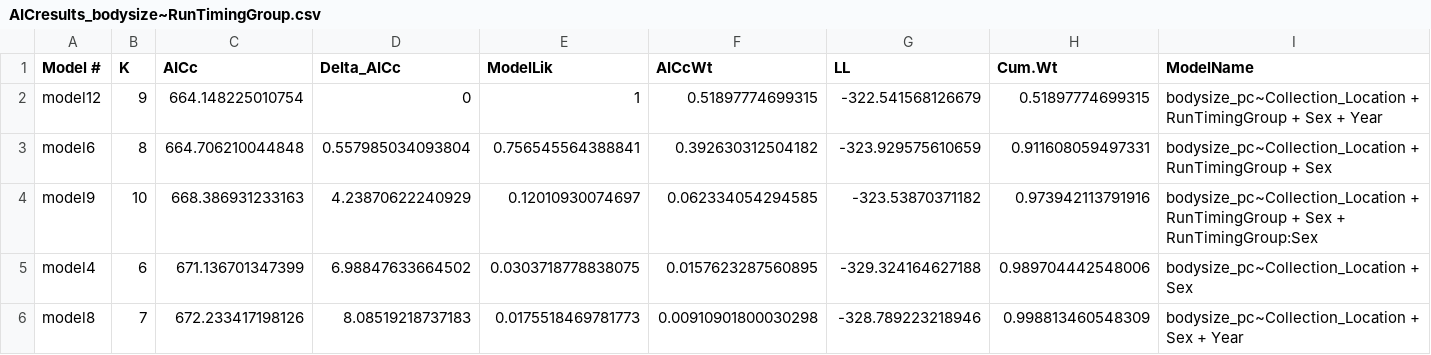
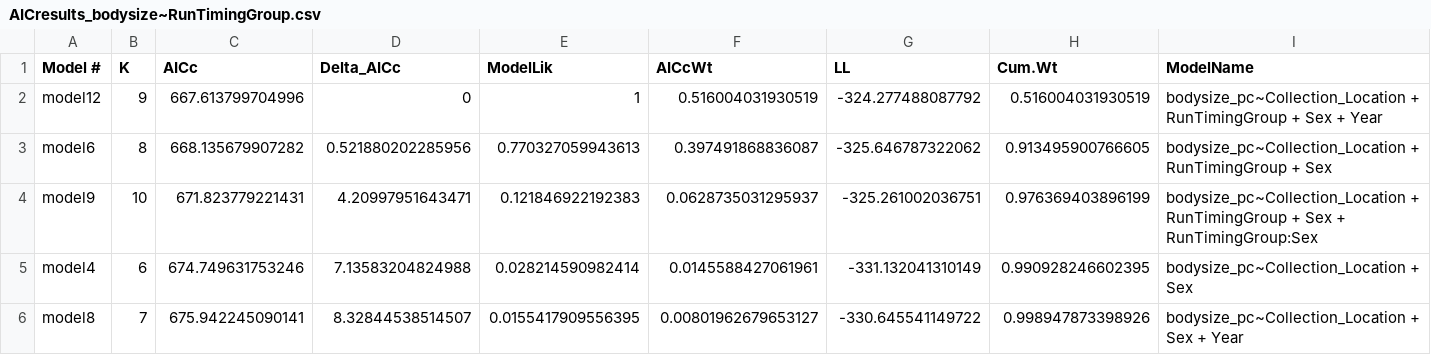
Before and after one commit to abigailhost/cr_sockeye, a CSV file: ALHcode/AIC/bodysize_runtiminggroup/AICresults_bodysize~RunTimingGroup.csv, drawn as a sheet; only a part is shown; the diff covers the shown part only.

```diff
--- a/ALHcode/AIC/bodysize_runtiminggroup/AICresults_bodysize~RunTimingGroup.csv
+++ b/ALHcode/AIC/bodysize_runtiminggroup/AICresults_bodysize~RunTimingGroup.csv
@@ -1,6 +1,6 @@
 "Model #","K","AICc","Delta_AICc","ModelLik","AICcWt","LL","Cum.Wt","ModelName"
-"model12",9,664.148225010754,0,1,0.51897774699315,-322.541568126679,0.51897774699315,"bodysize_pc~Collection_Location + RunTimingGroup + Sex + Year"
-"model6",8,664.706210044848,0.557985034093804,0.756545564388841,0.392630312504182,-323.929575610659,0.911608059497331,"bodysize_pc~Collection_Location + RunTimingGroup + Sex"
-"model9",10,668.386931233163,4.23870622240929,0.12010930074697,0.062334054294585,-323.53870371182,0.973942113791916,"bodysize_pc~Collection_Location + RunTimingGroup + Sex + RunTimingGroup:Sex"
-"model4",6,671.136701347399,6.98847633664502,0.0303718778838075,0.0157623287560895,-329.324164627188,0.989704442548006,"bodysize_pc~Collection_Location + Sex"
-"model8",7,672.233417198126,8.08519218737183,0.0175518469781773,0.00910901800030298,-328.789223218946,0.998813460548309,"bodysize_pc~Collection_Location + Sex + Year"
+"model12",9,667.613799704996,0,1,0.516004031930519,-324.277488087792,0.516004031930519,"bodysize_pc~Collection_Location + RunTimingGroup + Sex + Year"
+"model6",8,668.135679907282,0.521880202285956,0.770327059943613,0.397491868836087,-325.646787322062,0.913495900766605,"bodysize_pc~Collection_Location + RunTimingGroup + Sex"
+"model9",10,671.823779221431,4.20997951643471,0.121846922192383,0.0628735031295937,-325.261002036751,0.976369403896199,"bodysize_pc~Collection_Location + RunTimingGroup + Sex + RunTimingGroup:Sex"
+"model4",6,674.749631753246,7.13583204824988,0.028214590982414,0.0145588427061961,-331.132041310149,0.990928246602395,"bodysize_pc~Collection_Location + Sex"
+"model8",7,675.942245090141,8.32844538514507,0.0155417909556395,0.00801962679653127,-330.645541149722,0.998947873398926,"bodysize_pc~Collection_Location + Sex + Year"
```
Also changed, not shown: 41 edited cells elsewhere in this file, ALHcode/AIC/bodysize_runtiminggroup/bodysize~runtiminggroup_model12_ParamEstimates.csv, ALHcode/AIC/lowerriver_bodycomp_PCscores.csv, 3 other files.
